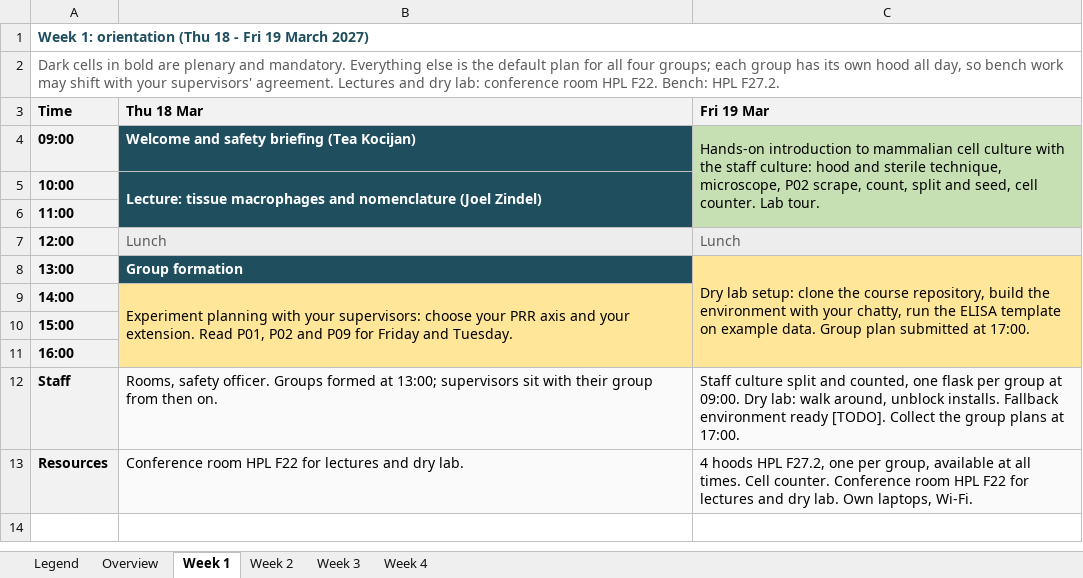
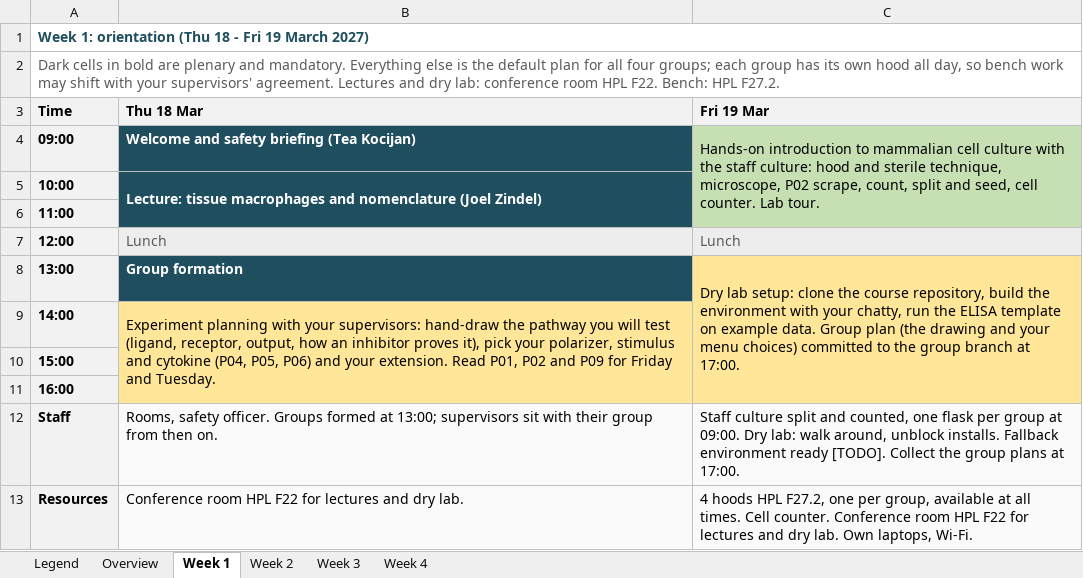
Before and after one commit to TizzuLab/Blockrophage, an Excel workbook: tools/schedule/Blockcourse_Gantt_FS2027.xlsx, sheet Week 1, drawn as a sheet; values as stored, in another font and other column widths than the file's, no borders; the diff names each change by its address in the sheet, - before the commit and + after, or states it on an @@ line.

```diff
--- a/tools/schedule/Blockcourse_Gantt_FS2027.xlsx (sheet Week 1)
+++ b/tools/schedule/Blockcourse_Gantt_FS2027.xlsx (sheet Week 1)
-C8 (Fri 19 Mar): …Group plan submitted at 17:00.
+C8 (Fri 19 Mar): …Group plan (the drawing and your menu choices) committed to the group branch at 17:00.
-B9 (Thu 18 Mar): …your supervisors: choose your PRR axis and your…
+B9 (Thu 18 Mar): …your supervisors: hand-draw the pathway you will test (ligand, receptor, output, how an inhibitor proves it), pick your polarizer, stimulus and cytokine (P04, P05, P06) and your…
```
Also changed, not shown: sheet Week 3, sheet Overview, sheet Week 4, sheet Legend, 13 other files.
